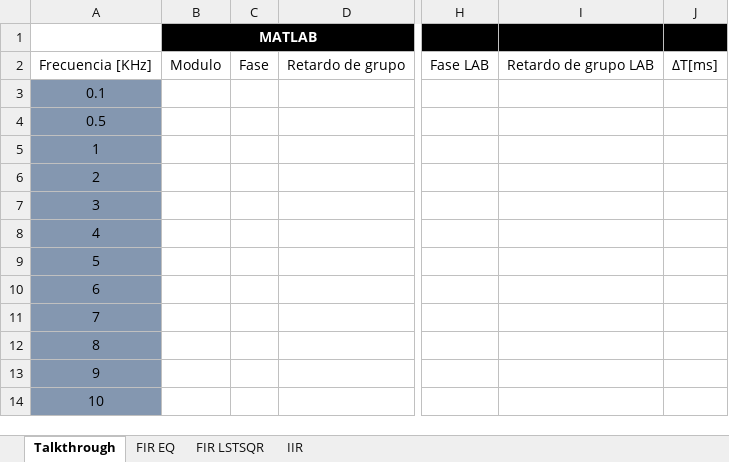
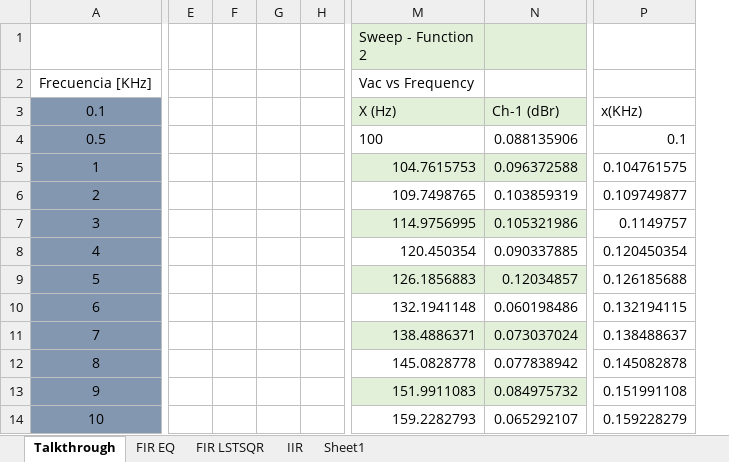
Before and after one commit to annunez02/TC2_2023, an Excel workbook: TPLAB2/Mediciones.xlsx, sheet Talkthrough, drawn as a sheet; only a part is shown, gaps mark what is left out; values as stored, in another font and other column widths than the file's, no borders; charts and pictures and table styles not drawn; removed rows and columns are numbered as before the commit, all else as after; the diff covers the shown part only; the diff names each change by its address in the sheet, - before the commit and + after, or states it on an @@ line.

```diff
--- a/TPLAB2/Mediciones.xlsx (sheet Talkthrough)
+++ b/TPLAB2/Mediciones.xlsx (sheet Talkthrough)
+sheet tab: Sheet1
-column B (MATLAB), row 2: Modulo
-column C, row 2: Fase
-column D, row 2: Retardo de grupo
-column H, row 2: Fase LAB
-column I, row 2: Retardo de grupo LAB
-column J, row 2: ΔT[ms]
+column E, empty
+column F, empty
+column G, empty
+column H, empty
+column M (Sweep - Function 2), rows 2-14: Vac vs Frequency | X (Hz) | 100 | 104.7615753 | 109.7498765 | 114.9756995 | 120.450354 | 126.1856883 | 132.1941148 | 138.4886371 | 145.0828778 | 151.9911083 | 159.2282793
+column N, rows 3-14: Ch-1 (dBr) | 0.088135906 | 0.096372588 | 0.103859319 | 0.105321986 | 0.090337885 | 0.12034857 | 0.060198486 | 0.073037024 | 0.077838942 | 0.084975732 | 0.065292107
+column P, rows 3-14: x(KHz) | 0.1 | 0.104761575 | 0.109749877 | 0.1149757 | 0.120450354 | 0.126185688 | 0.132194115 | 0.138488637 | 0.145082878 | 0.151991108 | 0.159228279
```
Also changed, not shown: 89 added rows and 5 added columns elsewhere in this sheet, sheet FIR EQ, sheet IIR, sheet FIR LSTSQR, charts or pictures, 34 other files.
